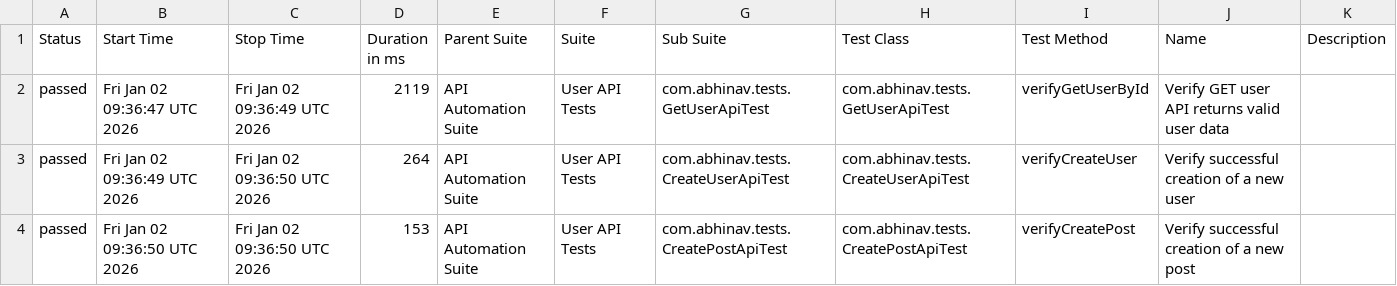
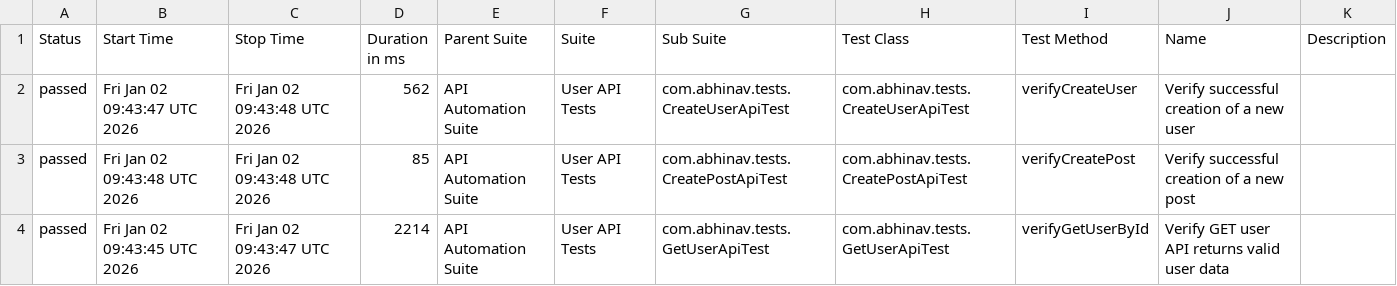
Before and after one commit to abhi9avx/modular-api-automation-framework, a CSV file: data/suites.csv, drawn as a sheet.

```diff
--- a/data/suites.csv
+++ b/data/suites.csv
@@ -1,4 +1,4 @@
 "Status","Start Time","Stop Time","Duration in ms","Parent Suite","Suite","Sub Suite","Test Class","Test Method","Name","Description"
-"passed","Fri Jan 02 09:36:47 UTC 2026","Fri Jan 02 09:36:49 UTC 2026","2119","API Automation Suite","User API Tests","com.abhinav.tests.GetUserApiTest","com.abhinav.tests.GetUserApiTest","verifyGetUserById","Verify GET user API returns valid user data",""
-"passed","Fri Jan 02 09:36:49 UTC 2026","Fri Jan 02 09:36:50 UTC 2026","264","API Automation Suite","User API Tests","com.abhinav.tests.CreateUserApiTest","com.abhinav.tests.CreateUserApiTest","verifyCreateUser","Verify successful creation of a new user",""
-"passed","Fri Jan 02 09:36:50 UTC 2026","Fri Jan 02 09:36:50 UTC 2026","153","API Automation Suite","User API Tests","com.abhinav.tests.CreatePostApiTest","com.abhinav.tests.CreatePostApiTest","verifyCreatePost","Verify successful creation of a new post",""
+"passed","Fri Jan 02 09:43:47 UTC 2026","Fri Jan 02 09:43:48 UTC 2026","562","API Automation Suite","User API Tests","com.abhinav.tests.CreateUserApiTest","com.abhinav.tests.CreateUserApiTest","verifyCreateUser","Verify successful creation of a new user",""
+"passed","Fri Jan 02 09:43:48 UTC 2026","Fri Jan 02 09:43:48 UTC 2026","85","API Automation Suite","User API Tests","com.abhinav.tests.CreatePostApiTest","com.abhinav.tests.CreatePostApiTest","verifyCreatePost","Verify successful creation of a new post",""
+"passed","Fri Jan 02 09:43:45 UTC 2026","Fri Jan 02 09:43:47 UTC 2026","2214","API Automation Suite","User API Tests","com.abhinav.tests.GetUserApiTest","com.abhinav.tests.GetUserApiTest","verifyGetUserById","Verify GET user API returns valid user data",""
```
Also changed, not shown: 21 other files.
